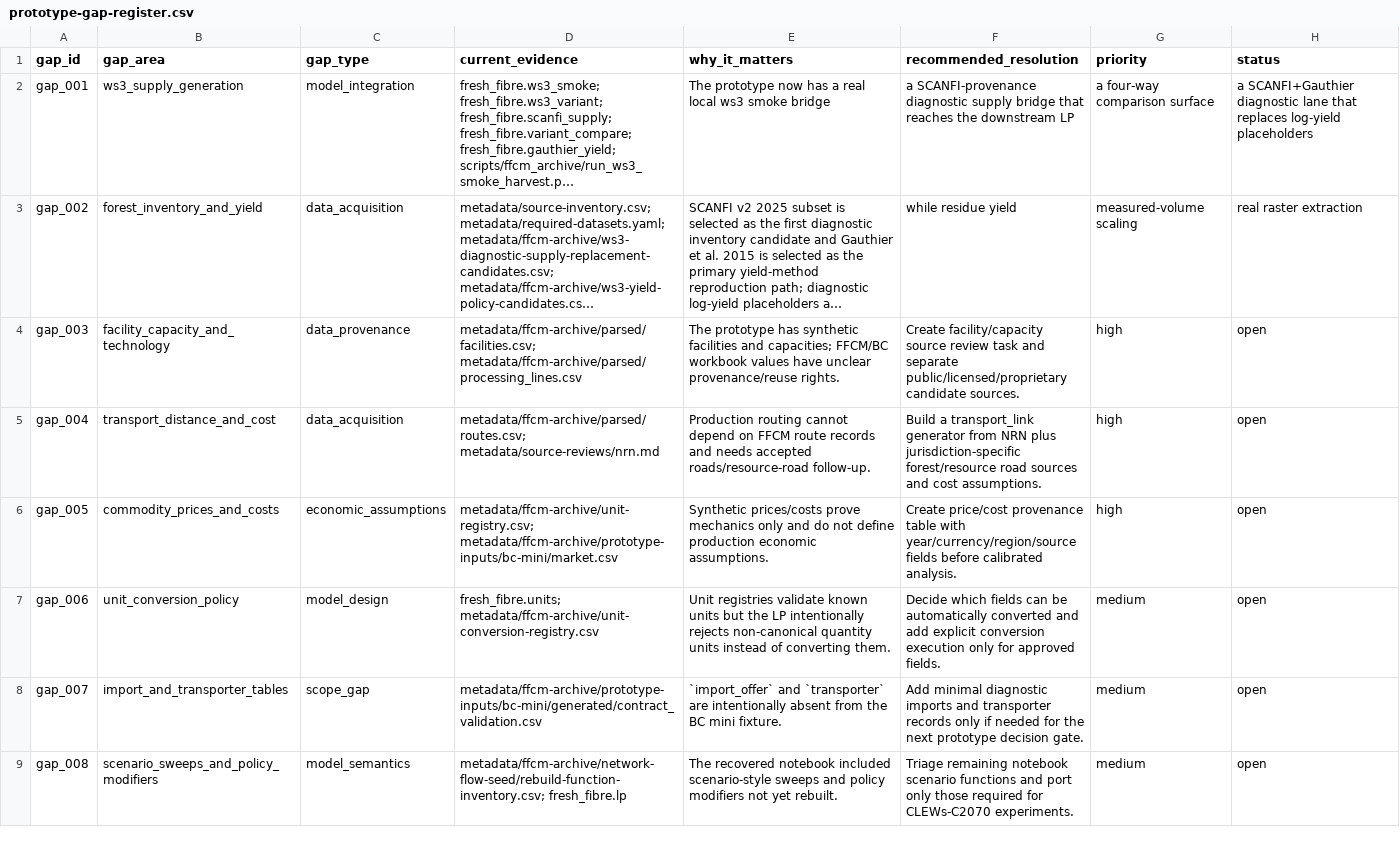
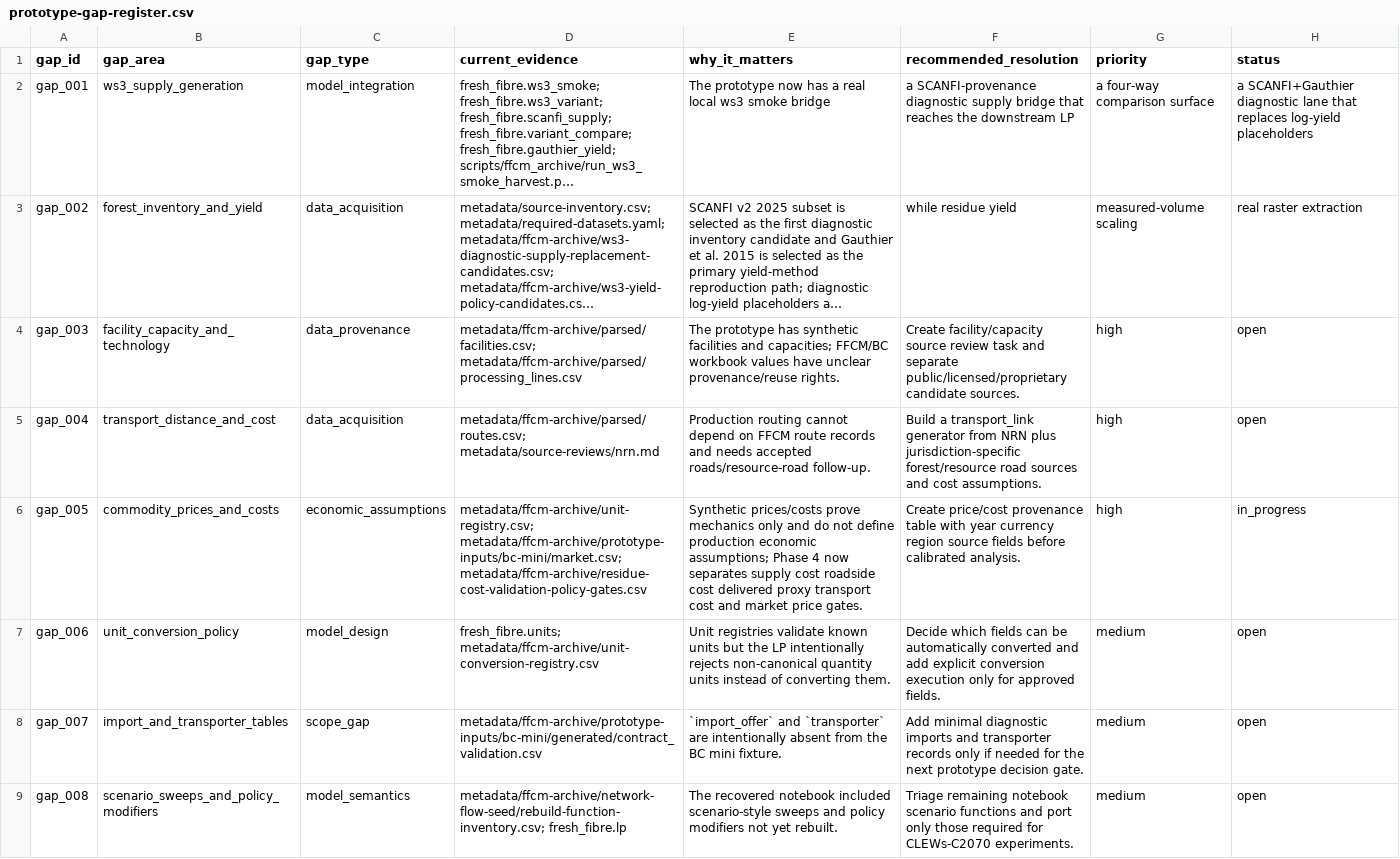
Before and after one commit to UBC-FRESH/clews-c2070-fresh, a CSV file: metadata/ffcm-archive/prototype-gap-register.csv, drawn as a sheet; only a part is shown; long unchanged cells end in …; the diff names each change by its address in the sheet, - before the commit and + after, or states it on an @@ line.

Commit message:
P4.4 define residue cost validation gates

```diff
--- a/metadata/ffcm-archive/prototype-gap-register.csv
+++ b/metadata/ffcm-archive/prototype-gap-register.csv
-D6 (current_evidence): metadata/ffcm-archive/unit-registry.csv; metadata/ffcm-archive/prototype-inputs/bc-mini/market.csv
+D6 (current_evidence): metadata/ffcm-archive/unit-registry.csv; metadata/ffcm-archive/prototype-inputs/bc-mini/market.csv; metadata/ffcm-archive/residue-cost-validation-policy-gates.csv
-E6 (why_it_matters): …production economic assumptions.
+E6 (why_it_matters): …production economic assumptions; Phase 4 now separates supply cost roadside cost delivered proxy transport cost and market price gates.
-F6 (recommended_resolution): …table with year/currency/region/source fields before…
+F6 (recommended_resolution): …table with year currency region source fields before…
-H6 (status): open
+H6 (status): in_progress
```
Also changed, not shown: 4 other files.
